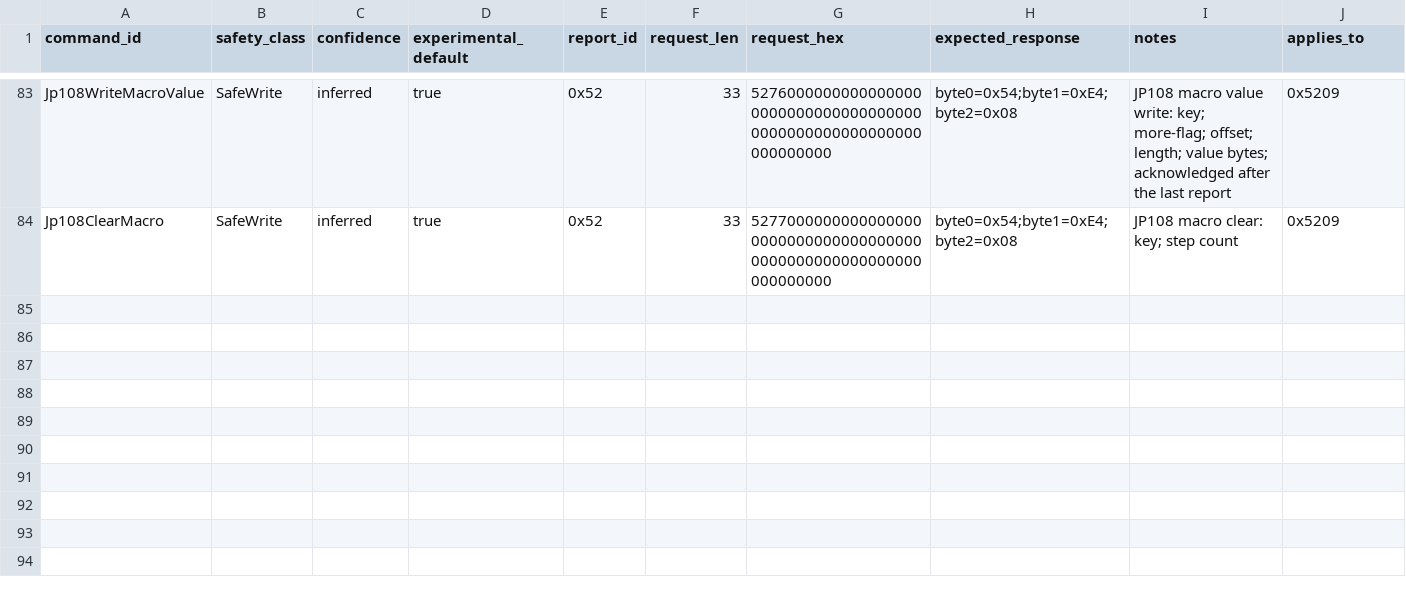
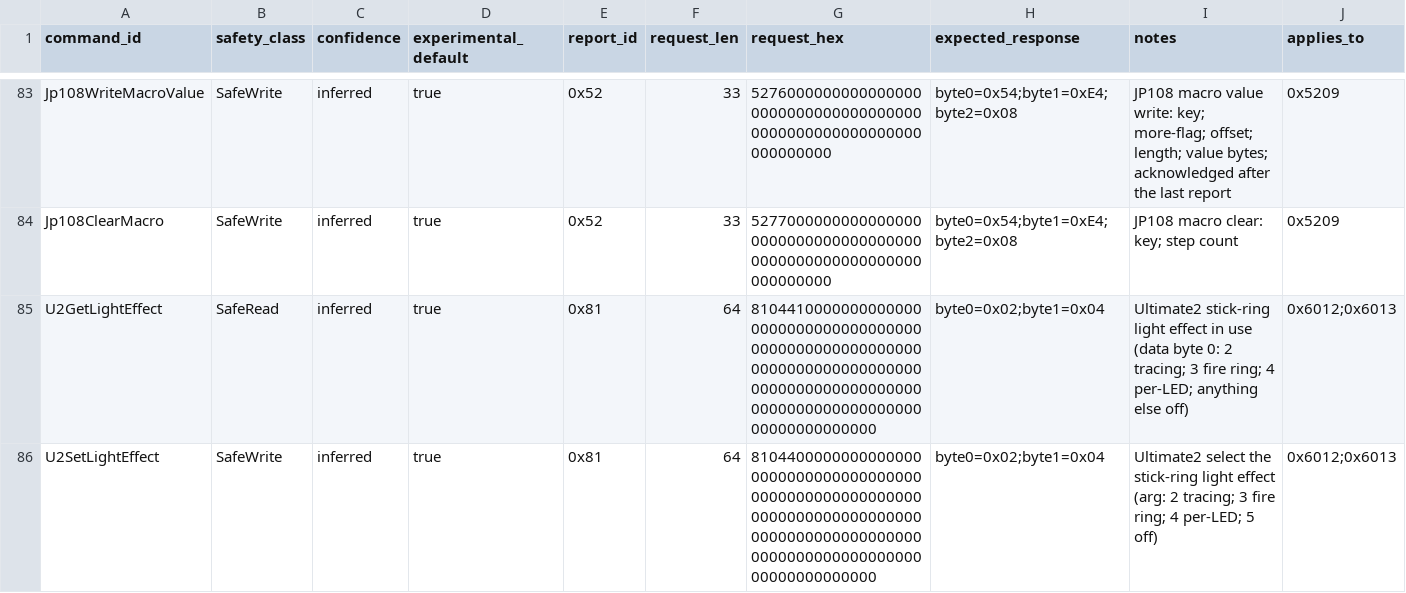
Before and after one commit to bybrooklyn/openbitdo, a CSV file: docs/spec/command_matrix.csv, drawn as a sheet; only a part is shown, gaps mark what is left out; rows hold the shown columns only; the diff names each change by its address in the sheet, - before the commit and + after, or states it on an @@ line.

```diff
--- a/docs/spec/command_matrix.csv
+++ b/docs/spec/command_matrix.csv
+row 85: U2GetLightEffect | SafeRead | inferred | true | 0x81 | 64 | 81044100000000000000000000000000000000000000000000000000000000000000000000000000000000000000000000000000000000000000000000000000 | byte0=0x02;byte1=0x04 | Ultimate2 stick-ring light effect in use (data byte 0: 2 tracing; 3 fire ring; 4 per-LED; anything else off) | 0x6012;0x6013
+row 86: U2SetLightEffect | SafeWrite | inferred | true | 0x81 | 64 | 81044000000000000000000000000000000000000000000000000000000000000000000000000000000000000000000000000000000000000000000000000000 | byte0=0x02;byte1=0x04 | Ultimate2 select the stick-ring light effect (arg: 2 tracing; 3 fire ring; 4 per-LED; 5 off) | 0x6012;0x6013
```
Also changed, not shown: 16 other files.
